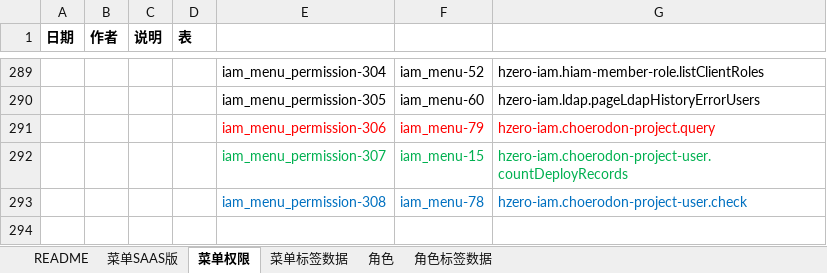
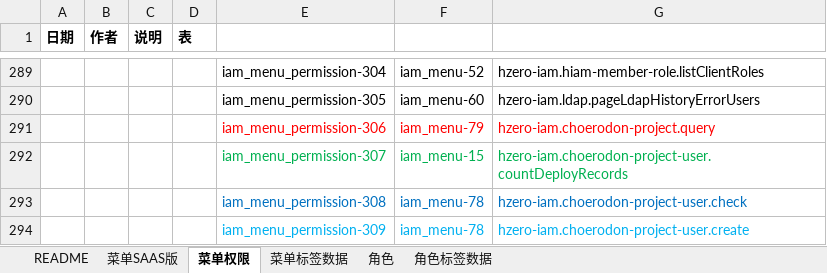
Before and after one commit to open-hand/choerodon-iam, an Excel workbook: src/main/resources/script/db/init-data/hzero_platform/hzero_platform/choerodon-iam-menu-user-role-label.xlsx, sheet 菜单权限, drawn as a sheet; only a part is shown, gaps mark what is left out; values as stored, in another font and other column widths than the file's, no borders; the diff names each change by its address in the sheet, - before the commit and + after, or states it on an @@ line.

Commit message:
【imp】add permisison  create api for create project

```diff
--- a/src/main/resources/script/db/init-data/hzero_platform/hzero_platform/choerodon-iam-menu-user-role-label.xlsx (sheet 菜单权限)
+++ b/src/main/resources/script/db/init-data/hzero_platform/hzero_platform/choerodon-iam-menu-user-role-label.xlsx (sheet 菜单权限)
+row 294:  |  |  |  | iam_menu_permission-309 | iam_menu-78 | hzero-iam.choerodon-project-user.create
```
